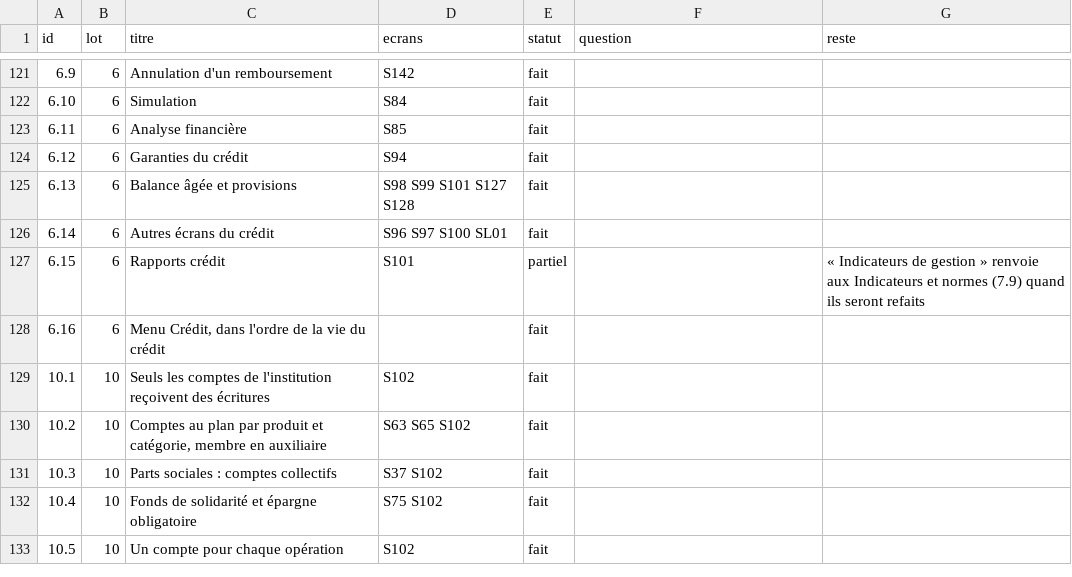
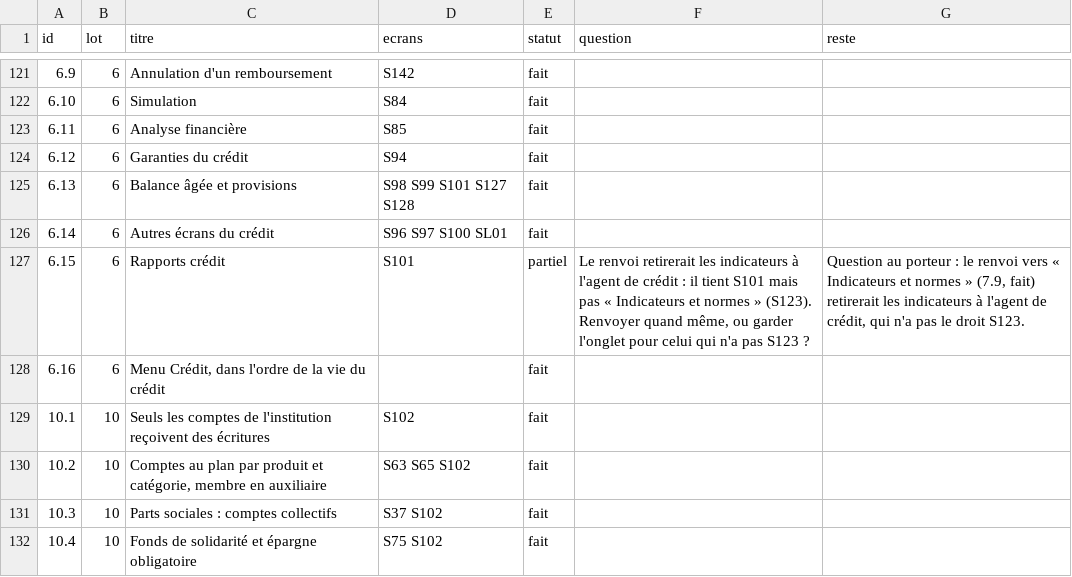
Before and after one commit to manatandu/Microfina-, a CSV file: replica/allegement.csv, drawn as a sheet; only a part is shown, gaps mark what is left out; the shorter side is filled out with more unchanged rows.

```diff
--- a/replica/allegement.csv
+++ b/replica/allegement.csv
@@ -126,3 +126,3 @@ id,lot,titre,ecrans,statut,question,reste
 6.14,6,Autres écrans du crédit,S96 S97 S100 SL01,fait,,
-6.15,6,Rapports crédit,S101,partiel,,« Indicateurs de gestion » renvoie aux Indicateurs et normes (7.9) quand ils seront refaits
+6.15,6,Rapports crédit,S101,partiel,"Le renvoi retirerait les indicateurs à l'agent de crédit : il tient S101 mais pas « Indicateurs et normes » (S123). Renvoyer quand même, ou garder l'onglet pour celui qui n'a pas S123 ?","Question au porteur : le renvoi vers « Indicateurs et normes » (7.9, fait) retirerait les indicateurs à l'agent de crédit, qui n'a pas le droit S123."
 6.16,6,"Menu Crédit, dans l'ordre de la vie du crédit",,fait,,
```
Also changed, not shown: 1 other file.
